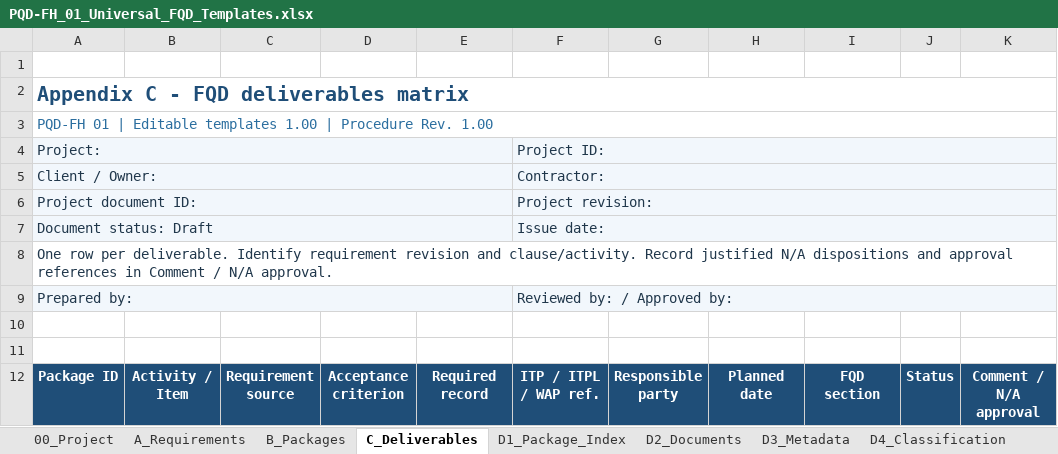
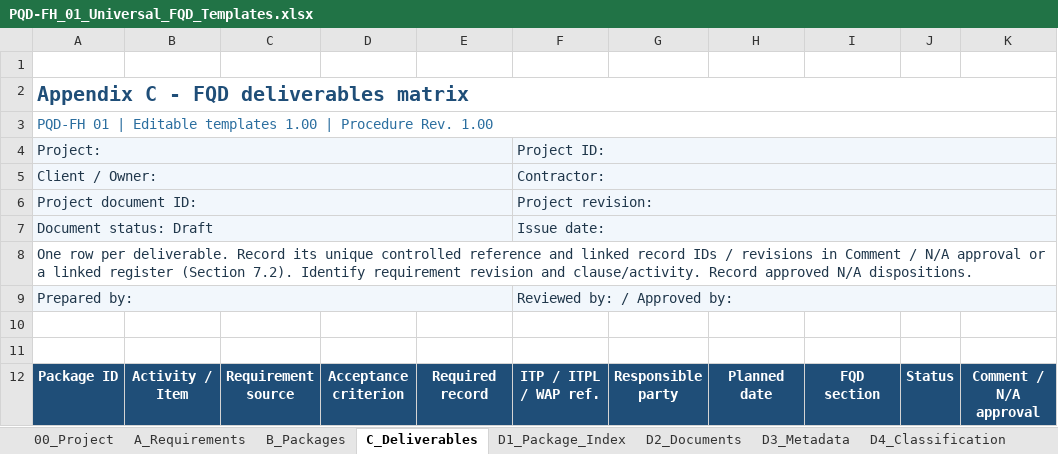
Before and after one commit to arkadiuszwojcik-tech/PQD-FH, an Excel workbook: 01-FQD/Appendices/PQD-FH_01_Universal_FQD_Templates.xlsx, sheet C_Deliverables, drawn as a sheet; values as stored, in another font and other column widths than the file's, no borders; conditional formats and table styles not drawn; the diff names each change by its address in the sheet, - before the commit and + after, or states it on an @@ line.

Commit message:
fix: align FQD workbook with 13 October release and procedure
Update the planned release date to 13-Oct-2026. Align readiness criterion G9 with Section 11.3, clarify controlled deliverable references in Appendix C, and remove obsolete procedure page numbers. Preserve formulas, validation, native tables and print settings.

```diff
--- a/01-FQD/Appendices/PQD-FH_01_Universal_FQD_Templates.xlsx (sheet C_Deliverables)
+++ b/01-FQD/Appendices/PQD-FH_01_Universal_FQD_Templates.xlsx (sheet C_Deliverables)
-A8: …per deliverable. Identify requirement revision and clause/activity. Record justified N/A dispositions and approval references in Comment / N/A approval.
+A8: …per deliverable. Record its unique controlled reference and linked record IDs / revisions in Comment / N/A approval or a linked register (Section 7.2). Identify requirement revision and clause/activity. Record approved N/A dispositions.
```
Also changed, not shown: sheet 00_Project, sheet G_Readiness.
